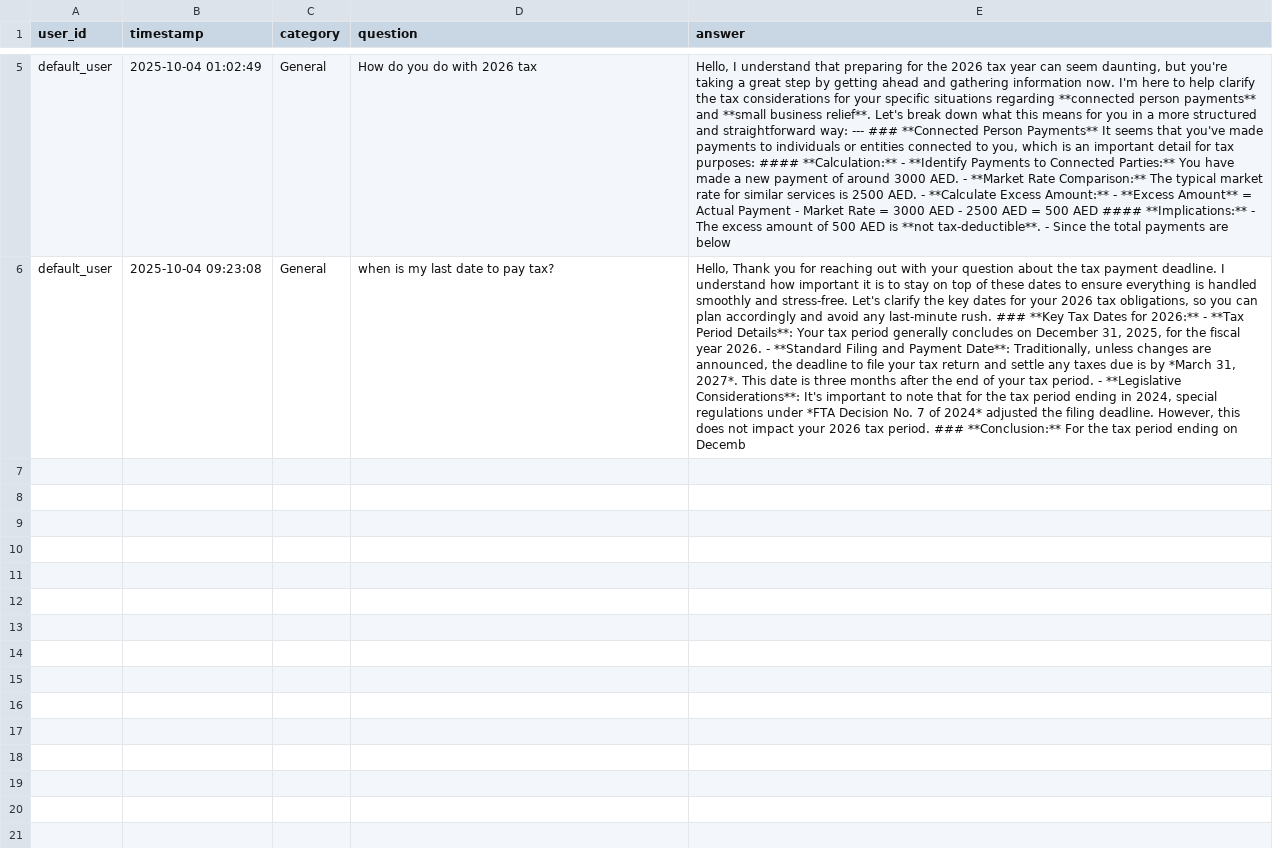
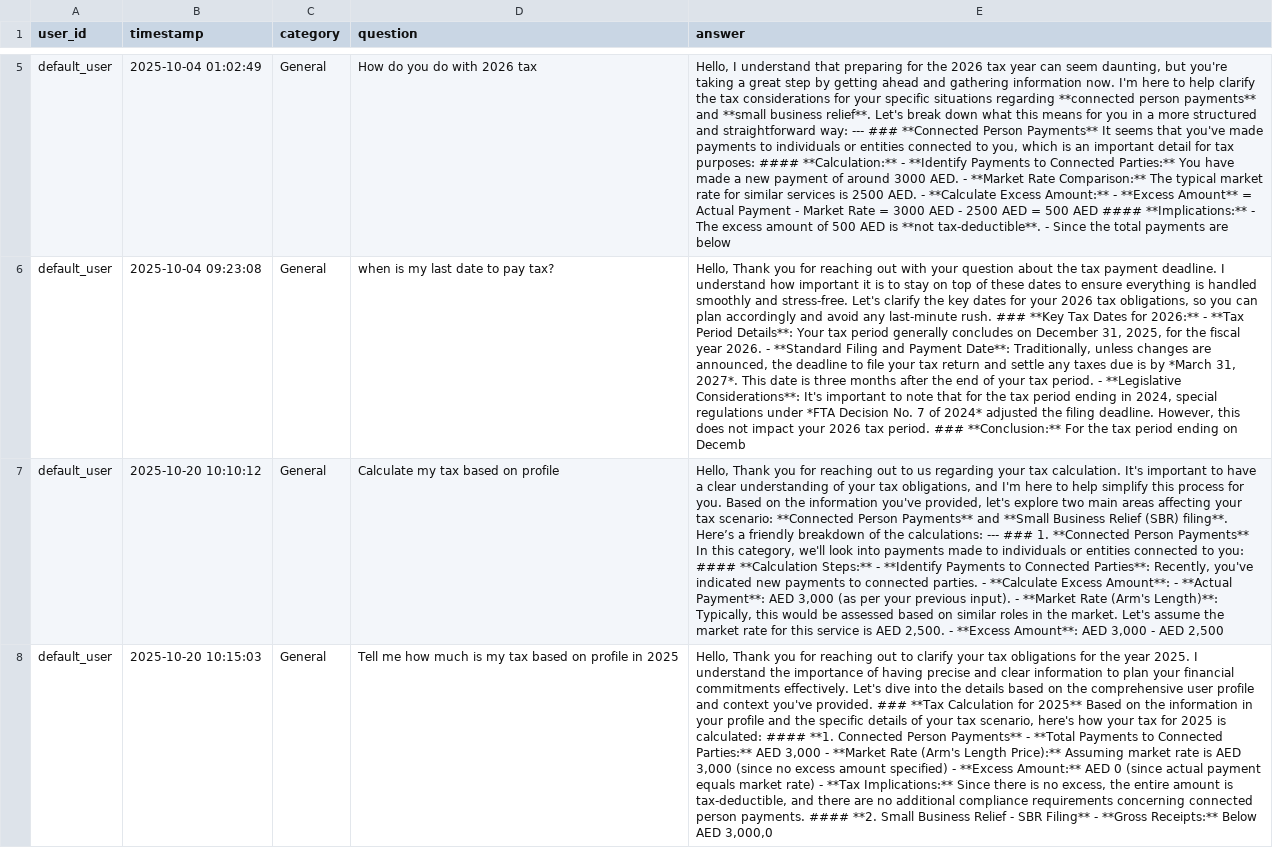
Before and after one commit to rakesh2574/intelligent_conversational_assistant, a CSV file: qa_history.csv, drawn as a sheet; only a part is shown, gaps mark what is left out; the diff names each change by its address in the sheet, - before the commit and + after, or states it on an @@ line.

```diff
--- a/qa_history.csv
+++ b/qa_history.csv
+row 7: default_user | 2025-10-20 10:10:12 | General | Calculate my tax based on profile | Hello, Thank you for reaching out to us regarding your tax calculation. It's important to have a clear understanding of your tax obligations, and I'm here to help simplify this process for you. Based on the information you've provided, let's explore two main areas affecting your tax scenario: **Connected Person Payments** and **Small Business Relief (SBR) filing**. Here’s a friendly breakdown of the calculations: --- ### 1. **Connected Person Payments** In this category, we'll look into payments made to individuals or entities connected to you: #### **Calculation Steps:** - **Identify Payments to Connected Parties**: Recently, you've indicated new payments to connected parties. - **Calculate Excess Amount**: - **Actual Payment**: AED 3,000 (as per your previous input). - **Market Rate (Arm's Length)**: Typically, this would be assessed based on similar roles in the market. Let's assume the market rate for this service is AED 2,500. - **Excess Amount**: AED 3,000 - AED 2,500
+row 8: default_user | 2025-10-20 10:15:03 | General | Tell me how much is my tax based on profile in 2025 | Hello, Thank you for reaching out to clarify your tax obligations for the year 2025. I understand the importance of having precise and clear information to plan your financial commitments effectively. Let's dive into the details based on the comprehensive user profile and context you've provided. ### **Tax Calculation for 2025** Based on the information in your profile and the specific details of your tax scenario, here's how your tax for 2025 is calculated: #### **1. Connected Person Payments** - **Total Payments to Connected Parties:** AED 3,000 - **Market Rate (Arm's Length Price):** Assuming market rate is AED 3,000 (since no excess amount specified) - **Excess Amount:** AED 0 (since actual payment equals market rate) - **Tax Implications:** Since there is no excess, the entire amount is tax-deductible, and there are no additional compliance requirements concerning connected person payments. #### **2. Small Business Relief - SBR Filing** - **Gross Receipts:** Below AED 3,000,0
```
Also changed, not shown: 40 other files.
